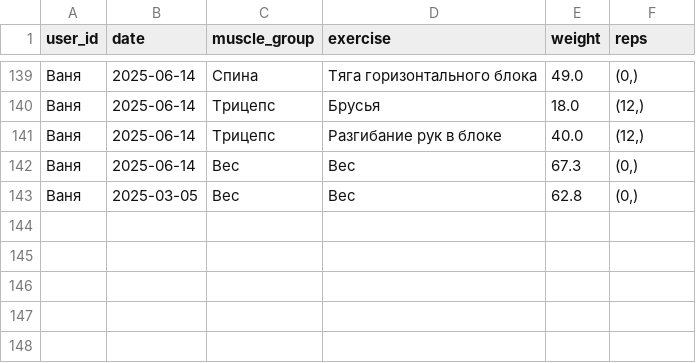
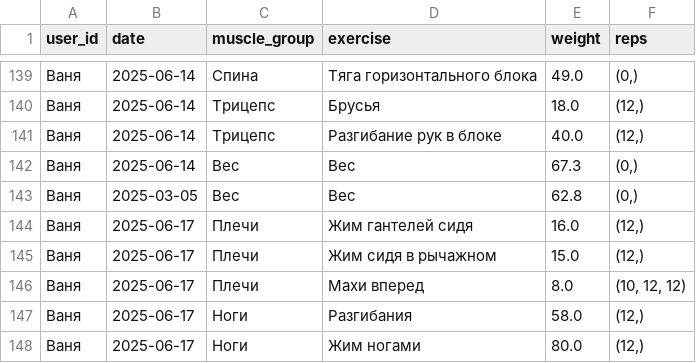
Before and after one commit to v0r0bi0v/gym-statistics, a CSV file: workouts.csv, drawn as a sheet; only a part is shown, gaps mark what is left out.

Commit message:
GYM AUTOCOMMIT 2025-06-17 18:30:14 UTC

```diff
--- a/workouts.csv
+++ b/workouts.csv
@@ -143 +143,6 @@ user_id;date;muscle_group;exercise;weight;reps
 Ваня;2025-03-05;Вес;Вес;62.8;(0,)
+Ваня;2025-06-17;Плечи;Жим гантелей сидя;16.0;(12,)
+Ваня;2025-06-17;Плечи;Жим сидя в рычажном;15.0;(12,)
+Ваня;2025-06-17;Плечи;Махи вперед;8.0;(10, 12, 12)
+Ваня;2025-06-17;Ноги;Разгибания;58.0;(12,)
+Ваня;2025-06-17;Ноги;Жим ногами;80.0;(12,)
```
